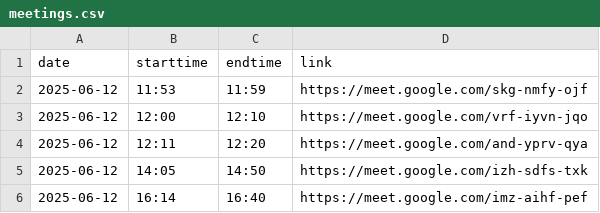
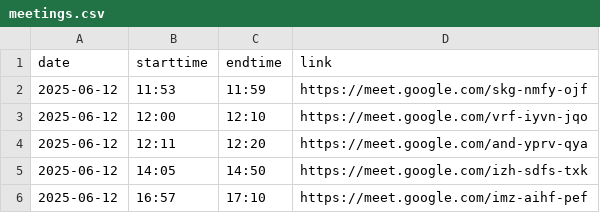
Before and after one commit to aqiftekhar/AgentvertexAI, a CSV file: data/meetings.csv, drawn as a sheet.

```diff
--- a/data/meetings.csv
+++ b/data/meetings.csv
@@ -5,2 +5,2 @@ date,starttime,endtime,link
 2025-06-12,14:05,14:50,https://meet.google.com/izh-sdfs-txk
-2025-06-12,16:14,16:40,https://meet.google.com/imz-aihf-pef
+2025-06-12,16:57,17:10,https://meet.google.com/imz-aihf-pef
```
Also changed, not shown: 5 other files.
